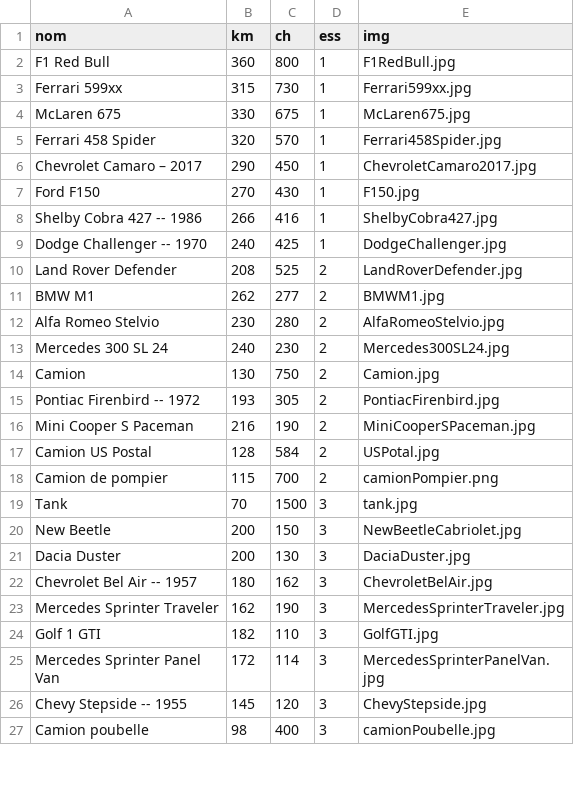
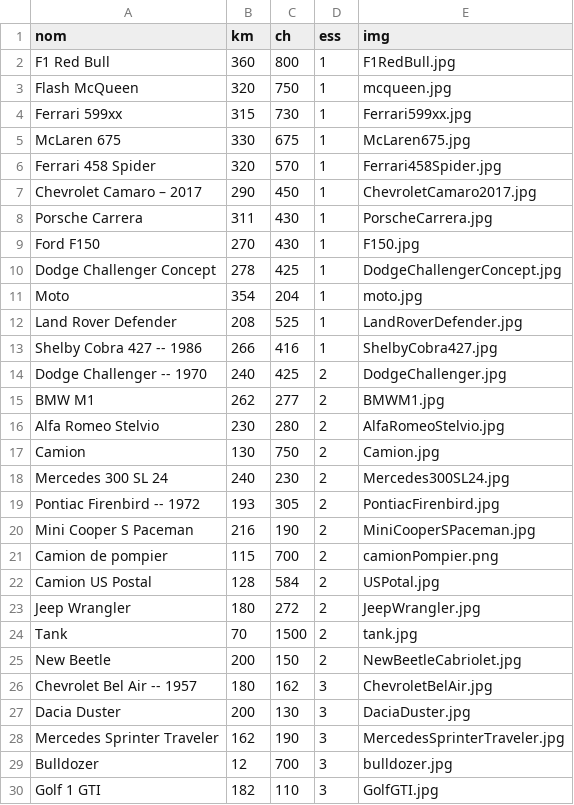
Before and after one commit to psic/Latex-CardGame, a CSV file: cars_final.csv, drawn as a sheet; only a part is shown; the shorter side is filled out with more unchanged rows; the diff covers the shown part only.

Commit message:
text and data file

```diff
--- a/cars_final.csv
+++ b/cars_final.csv
@@ -2,2 +2,3 @@ nom,km,ch,ess,img
 F1 Red Bull,360,800,1,F1RedBull.jpg
+Flash McQueen,320,750,1,mcqueen.jpg
 Ferrari 599xx,315,730,1,Ferrari599xx.jpg
@@ -6,19 +7,24 @@ Ferrari 458 Spider,320,570,1,Ferrari458Spider.jpg
 Chevrolet Camaro – 2017,290,450,1,ChevroletCamaro2017.jpg
+Porsche Carrera,311,430,1,PorscheCarrera.jpg
 Ford F150,270,430,1,F150.jpg
+Dodge Challenger Concept,278,425,1,DodgeChallengerConcept.jpg
+Moto,354,204,1,moto.jpg
+Land Rover Defender,208,525,1,LandRoverDefender.jpg
 Shelby Cobra 427 -- 1986,266,416,1,ShelbyCobra427.jpg
-Dodge Challenger -- 1970,240,425,1,DodgeChallenger.jpg
-Land Rover Defender,208,525,2,LandRoverDefender.jpg
+Dodge Challenger -- 1970,240,425,2,DodgeChallenger.jpg
 BMW M1,262,277,2,BMWM1.jpg
 Alfa Romeo Stelvio,230,280,2,AlfaRomeoStelvio.jpg
+Camion,130,750,2,Camion.jpg
 Mercedes 300 SL 24,240,230,2,Mercedes300SL24.jpg
-Camion,130,750,2,Camion.jpg
 Pontiac Firenbird -- 1972,193,305,2,PontiacFirenbird.jpg
 Mini Cooper S Paceman,216,190,2,MiniCooperSPaceman.jpg
+Camion de pompier,115,700,2,camionPompier.png
 Camion US Postal,128,584,2,USPotal.jpg
-Camion de pompier,115,700,2,camionPompier.png
-Tank,70,1500,3,tank.jpg
-New Beetle,200,150,3,NewBeetleCabriolet.jpg
+Jeep Wrangler,180,272,2,JeepWrangler.jpg
+Tank,70,1500,2,tank.jpg
+New Beetle,200,150,2,NewBeetleCabriolet.jpg
+Chevrolet Bel Air -- 1957,180,162,3,ChevroletBelAir.jpg
 Dacia Duster,200,130,3,DaciaDuster.jpg
-Chevrolet Bel Air -- 1957,180,162,3,ChevroletBelAir.jpg
 Mercedes Sprinter Traveler,162,190,3,MercedesSprinterTraveler.jpg
+Bulldozer,12,700,3,bulldozer.jpg
 Golf 1 GTI,182,110,3,GolfGTI.jpg
```
Also changed, not shown: 7 added rows, 3 removed rows, 1 moved row and 1 edited cell elsewhere in this file, 2 other files.
